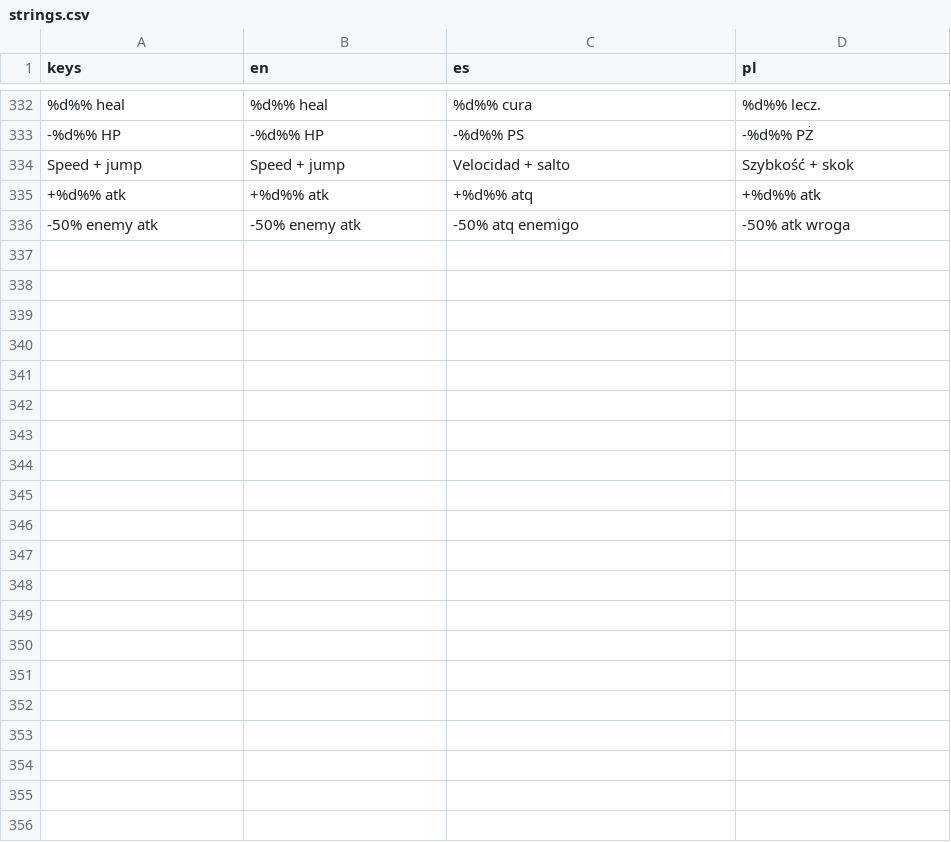
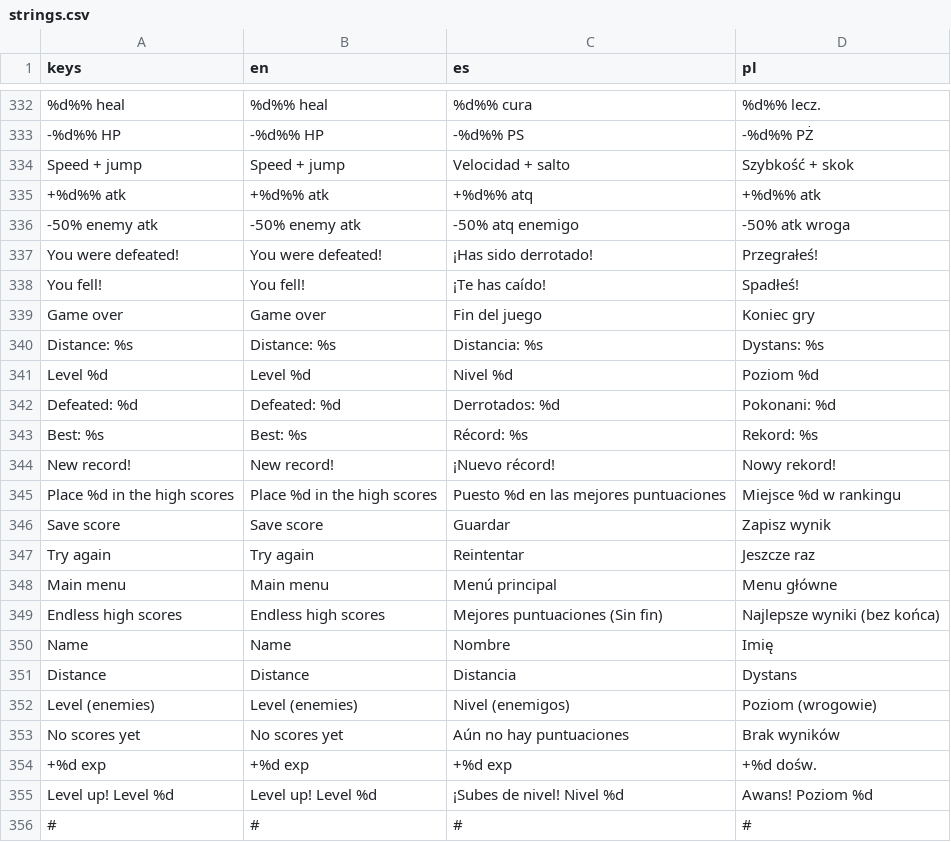
Before and after one commit to veritasvanguardvv/apologion, a CSV file: translations/strings.csv, drawn as a sheet; only a part is shown, gaps mark what is left out.

Commit message:
Endless mode (port of the Unity project's Endless)
Mode Select > Endless now starts Endless.tscn (endless_level.gd, built on
greed_level.gd). Ported from Unity Endless.cs / EndlessPart.cs /
EndlessHighscore.cs / Overmind.AddEndlessScore / Player.AddExp:
- the six Unity parts (EndlessPart0-5 prefabs) extracted to
  data/endless_parts.json by tools/extract_endless_parts.py (tiles, floor
  boxes, spikes with their damage, enemy spawn points, pits); 1344 px each
- 8 parts at a time; after half of them a new part every 1344 px ahead and
  the oldest is removed; part 0 25% of the time (max 3 in a row), the rest
  dealt like a shuffled deck; random spikes and 0-1 enemies per part
- Greedog, + Greedwolf from level 2, + Greedvorg from level 6, no Greedog
  from level 10; exp per kill (36/66/175), level up at 100 + 15/level;
  every 4 levels new enemies +10% HP/attack/exp, spikes +10% damage
- battles use the normal verse combat; losing, a pit or the spikes end the
  run: Game Over screen (distance, level, enemies), type a name, Save score,
  local leaderboard (endless_scores.gd, user://endless_scores.cfg) sorted
  by level then distance with your run highlighted; Try again / Main menu
- HUD: distance (Unity units), level, defeated, best, exp bar
- Mode Select gets an "Endless high scores" button
- TurnManager: a level with on_player_defeated() ends the run instead of
  restarting; SaveManager doesn't remember enemies made on the fly
- the Endless button's node is "EndlessModeButton Mode": it's now connected
- EN/ES/PL strings
Endless.tscn's player/HUD/menus come from Greed.tscn (tools/make_endless_scene.py).

```diff
--- a/translations/strings.csv
+++ b/translations/strings.csv
@@ -336 +336,21 @@ Speed + jump,Speed + jump,Velocidad + salto,Szybkość + skok
 -50% enemy atk,-50% enemy atk,-50% atq enemigo,-50% atk wroga
+You were defeated!,You were defeated!,¡Has sido derrotado!,Przegrałeś!
+You fell!,You fell!,¡Te has caído!,Spadłeś!
+Game over,Game over,Fin del juego,Koniec gry
+Distance: %s,Distance: %s,Distancia: %s,Dystans: %s
+Level %d,Level %d,Nivel %d,Poziom %d
+Defeated: %d,Defeated: %d,Derrotados: %d,Pokonani: %d
+Best: %s,Best: %s,Récord: %s,Rekord: %s
+New record!,New record!,¡Nuevo récord!,Nowy rekord!
+Place %d in the high scores,Place %d in the high scores,Puesto %d en las mejores puntuaciones,Miejsce %d w rankingu
+Save score,Save score,Guardar,Zapisz wynik
+Try again,Try again,Reintentar,Jeszcze raz
+Main menu,Main menu,Menú principal,Menu główne
+Endless high scores,Endless high scores,Mejores puntuaciones (Sin fin),Najlepsze wyniki (bez końca)
+Name,Name,Nombre,Imię
+Distance,Distance,Distancia,Dystans
+Level (enemies),Level (enemies),Nivel (enemigos),Poziom (wrogowie)
+No scores yet,No scores yet,Aún no hay puntuaciones,Brak wyników
++%d exp,+%d exp,+%d exp,+%d dośw.
+Level up! Level %d,Level up! Level %d,¡Subes de nivel! Nivel %d,Awans! Poziom %d
+#,#,#,#
```
Also changed, not shown: 18 other files.
